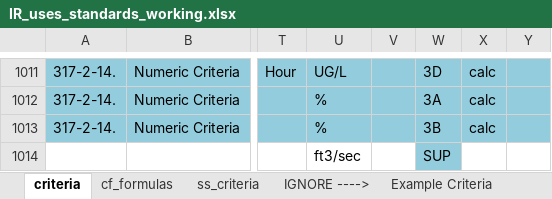
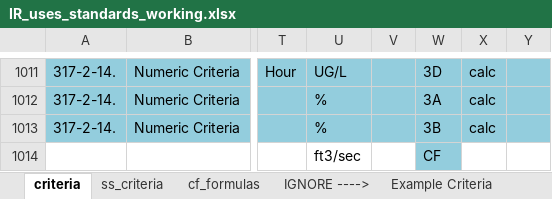
Before and after one commit to utah-dwq/IR-2020, an Excel workbook: IR_uses_standards_working.xlsx, sheet criteria, drawn as a sheet; only a part is shown, gaps mark what is left out; values as stored, in another font and other column widths than the file's, no borders; the diff names each change by its address in the sheet, - before the commit and + after, or states it on an @@ line.

Commit message:
Translations update

```diff
--- a/IR_uses_standards_working.xlsx (sheet criteria)
+++ b/IR_uses_standards_working.xlsx (sheet criteria)
@@ sheet tab order changed: criteria | ss_criteria | cf_formulas | IGNORE ----> | Example Criteria @@
-W1014: SUP
+W1014: CF
```
Also changed, not shown: 4 other files.
